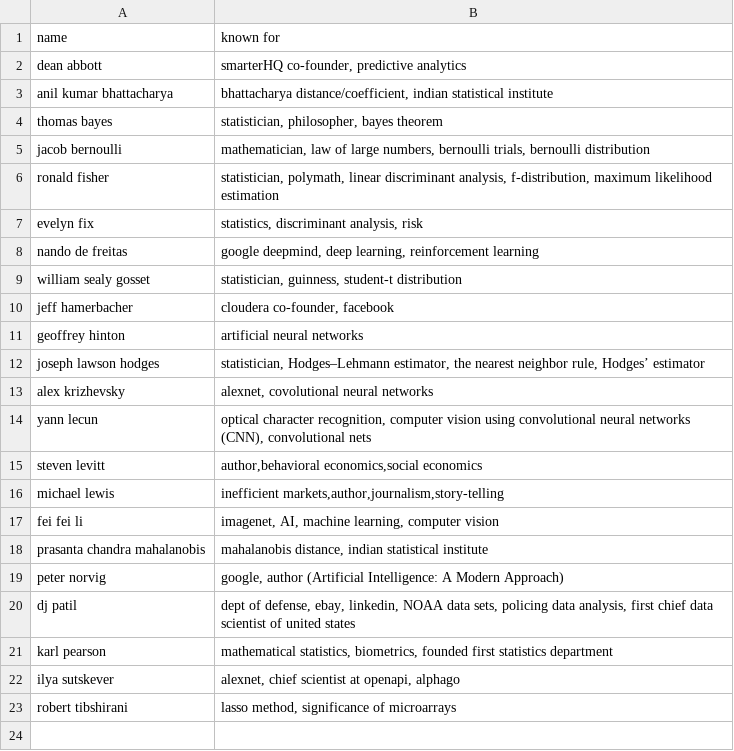
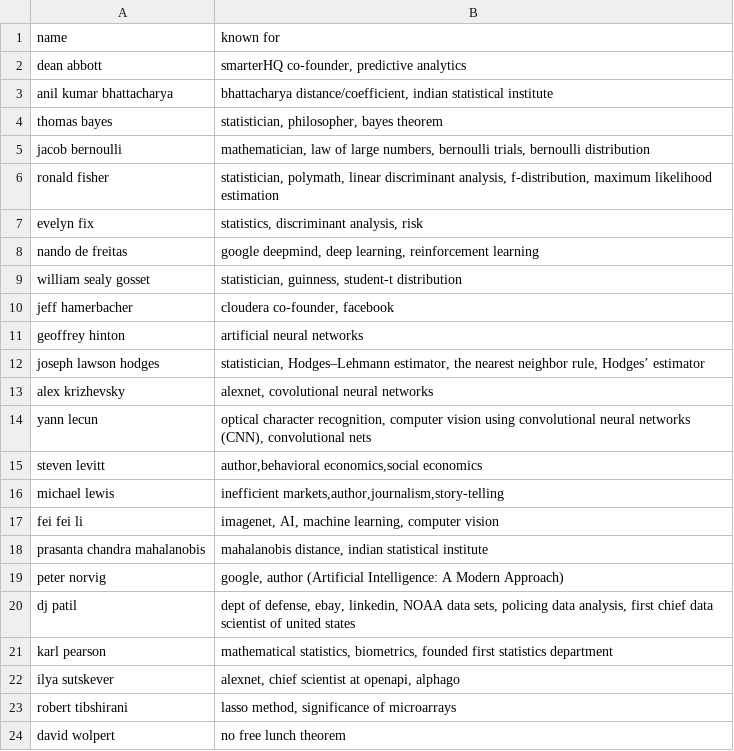
Before and after one commit to elegantmoose/famous_data_scientists, a CSV file: data_scientists.csv, drawn as a sheet.

Commit message:
Update data_scientists.csv

```diff
--- a/data_scientists.csv
+++ b/data_scientists.csv
@@ -23 +23,2 @@ ilya sutskever; alexnet, chief scientist at openapi, alphago
 robert tibshirani; lasso method, significance of microarrays
+david wolpert; no free lunch theorem
```
